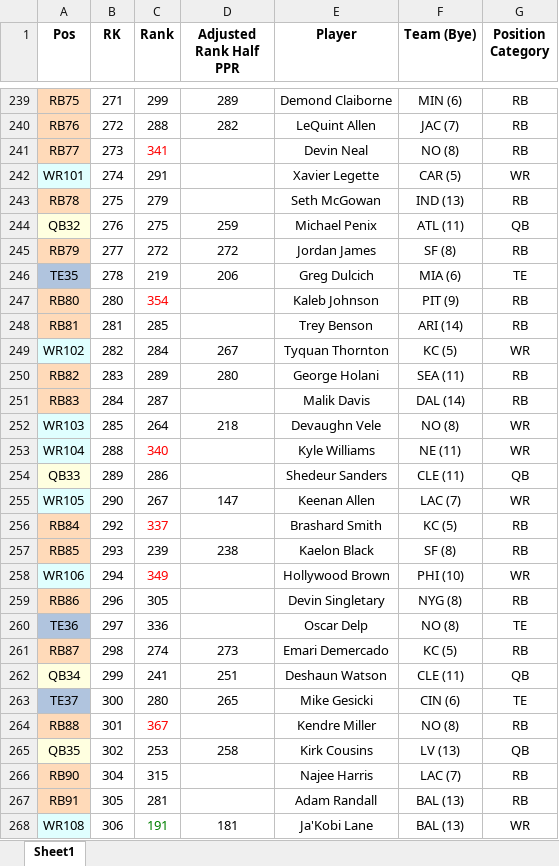
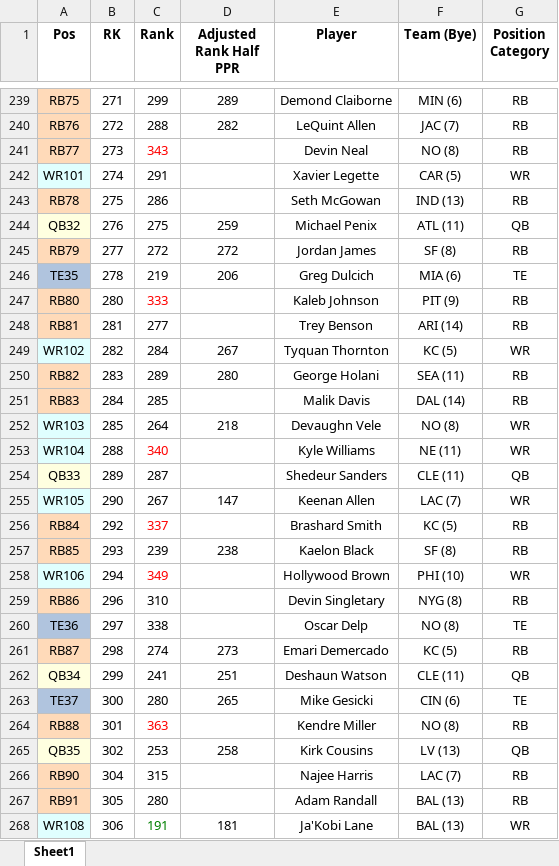
Before and after one commit to dsegundo2/RankingsDiff, an Excel workbook: frontend/public/data/2026/fpros/fpros_merged_formatted.xlsx, sheet Sheet1, drawn as a sheet; only a part is shown, gaps mark what is left out; values as stored, in another font and other column widths than the file's, no borders; the diff covers the shown part only; the diff names each change by its address in the sheet, - before the commit and + after, or states it on an @@ line.

```diff
--- a/frontend/public/data/2026/fpros/fpros_merged_formatted.xlsx (sheet Sheet1)
+++ b/frontend/public/data/2026/fpros/fpros_merged_formatted.xlsx (sheet Sheet1)
-C241 (Rank): 341
+C241 (Rank): 343
-C243 (Rank): 279
+C243 (Rank): 286
-C247 (Rank): 354
+C247 (Rank): 333
-C248 (Rank): 285
+C248 (Rank): 277
-C251 (Rank): 287
+C251 (Rank): 285
-C254 (Rank): 286
+C254 (Rank): 287
-C259 (Rank): 305
+C259 (Rank): 310
-C260 (Rank): 336
+C260 (Rank): 338
-C264 (Rank): 367
+C264 (Rank): 363
-C267 (Rank): 281
+C267 (Rank): 280
```
Also changed, not shown: 19 edited cells elsewhere in this sheet, frontend/public/data/2026/espn/merged_formatted.xlsx, 11 other files.
